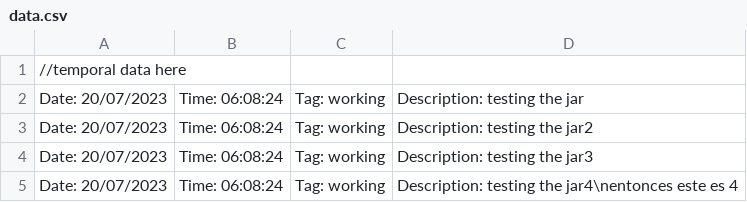
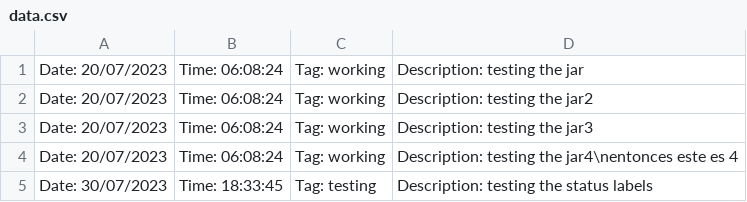
Before and after one commit to GutengMorgen/Track-your-time, a CSV file: Data/data.csv, drawn as a sheet.

```diff
--- a/Data/data.csv
+++ b/Data/data.csv
@@ -1,2 +1 @@
-//temporal data here
 Date: 20/07/2023;Time: 06:08:24;Tag: working;Description: testing the jar
@@ -5 +4,2 @@ Date: 20/07/2023;Time: 06:08:24;Tag: working;Description: testing the jar3
 Date: 20/07/2023;Time: 06:08:24;Tag: working;Description: testing the jar4\nentonces este es 4
+Date: 30/07/2023;Time: 18:33:45;Tag: testing;Description: testing the status labels
```
Also changed, not shown: 15 other files.
